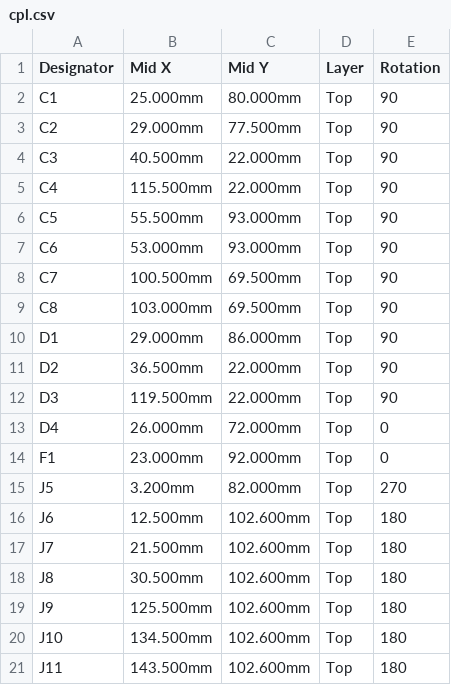
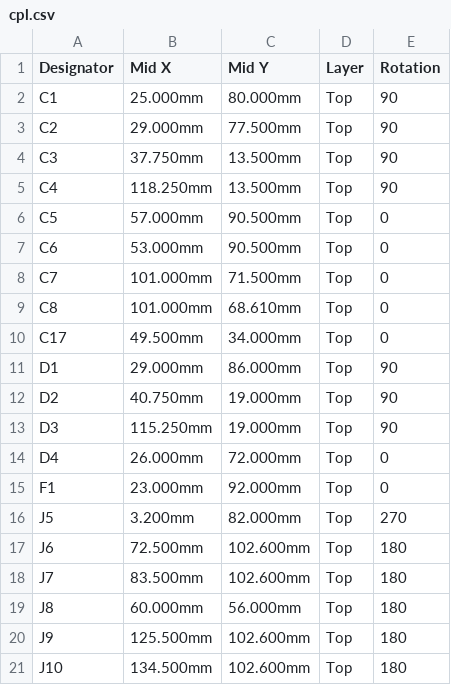
Before and after one commit to TheRaviolimeister/LR2021-Node, a CSV file: hardware/carrier/fabrication/cpl.csv, drawn as a sheet; only a part is shown; the shorter side is filled out with more unchanged rows; the diff covers the shown part only.

```diff
--- a/hardware/carrier/fabrication/cpl.csv
+++ b/hardware/carrier/fabrication/cpl.csv
@@ -3,11 +3,12 @@ C1,25.000mm,80.000mm,Top,90
 C2,29.000mm,77.500mm,Top,90
-C3,40.500mm,22.000mm,Top,90
-C4,115.500mm,22.000mm,Top,90
-C5,55.500mm,93.000mm,Top,90
-C6,53.000mm,93.000mm,Top,90
-C7,100.500mm,69.500mm,Top,90
-C8,103.000mm,69.500mm,Top,90
+C3,37.750mm,13.500mm,Top,90
+C4,118.250mm,13.500mm,Top,90
+C5,57.000mm,90.500mm,Top,0
+C6,53.000mm,90.500mm,Top,0
+C7,101.000mm,71.500mm,Top,0
+C8,101.000mm,68.610mm,Top,0
+C17,49.500mm,34.000mm,Top,0
 D1,29.000mm,86.000mm,Top,90
-D2,36.500mm,22.000mm,Top,90
-D3,119.500mm,22.000mm,Top,90
+D2,40.750mm,19.000mm,Top,90
+D3,115.250mm,19.000mm,Top,90
 D4,26.000mm,72.000mm,Top,0
@@ -15,5 +16,5 @@ F1,23.000mm,92.000mm,Top,0
 J5,3.200mm,82.000mm,Top,270
-J6,12.500mm,102.600mm,Top,180
-J7,21.500mm,102.600mm,Top,180
-J8,30.500mm,102.600mm,Top,180
+J6,72.500mm,102.600mm,Top,180
+J7,83.500mm,102.600mm,Top,180
+J8,60.000mm,56.000mm,Top,180
 J9,125.500mm,102.600mm,Top,180
```
Also changed, not shown: 62 edited cells elsewhere in this file, hardware/carrier/fabrication/bom.csv, 15 other files.
